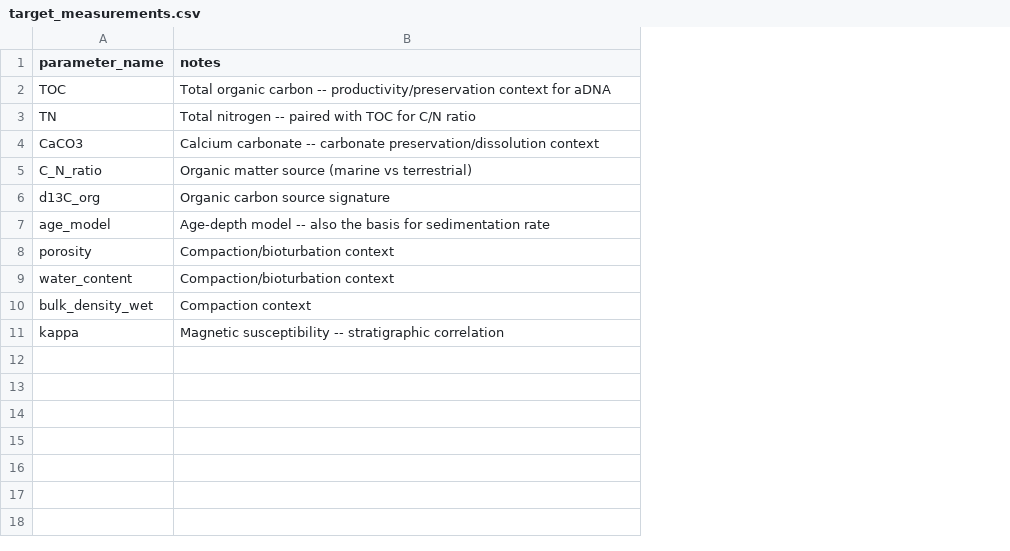
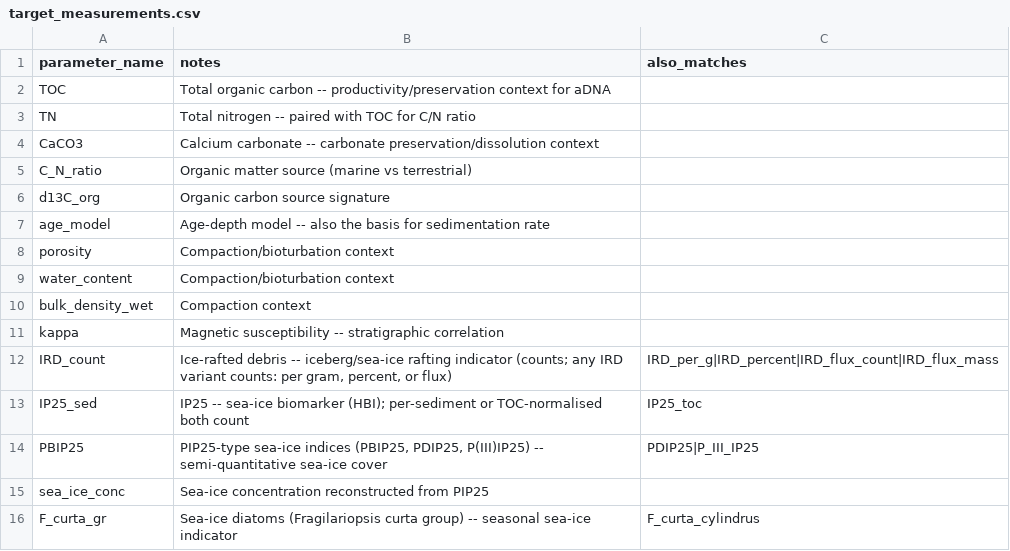
Before and after one commit to sedaDNA-MARUM/sedacore, a CSV file: inst/extdata/target_measurements.csv, drawn as a sheet; the diff names each change by its address in the sheet, - before the commit and + after, or states it on an @@ line.

Commit message:
Add sea-ice proxies (IRD, IP25, PIP25 indices, sea-ice diatoms) to the target checklist
A checklist entry only works if its parameter_name is something
harmonize_columns() actually produces, and none of these proxies had
synonym coverage, so adding names alone would have left them
permanently "missing". Headers were taken from real PANGAEA datasets
(IRD: 60825, 143869, 877365, 923852, 929721, 738550; IP25/HBI indices:
905513, 887833, 891102, 803235, 971530; sea ice concentration: 881637,
891102; diatoms: 924721, 782735, 762139), not guessed.

- column_synonyms.csv: new "sea_ice" group -- IRD as counts / per gram
  / percent / count flux / mass flux (kept as distinct parameter_names
  so they are never interpolated into one another), IP25 per sediment
  and TOC-normalised, PBIP25, PDIP25, P(III)IP25, PIP25-derived sea-ice
  concentration, and F. curta group / F. curta+F. cylindrus. The
  sea-ice-concentration pattern deliberately excludes the
  satellite-based column of the same name (modern observations, not a
  downcore proxy). unit_conversions.csv gets matching rows, including
  IP25 ng/g -> ug/g.
- target_measurements.csv: five new entries, plus an optional
  also_matches column. One proxy is reported in several genuinely
  different quantities, so a one-name-per-row checklist would show
  misleading "missing" rows for a core that does have IRD, just as
  IRD per gram.
- check_target_measurements() honours also_matches and reports which
  variant satisfied each entry in a new found_as column (also for the
  neighbour fallback). New exported target_measurement_names() gives
  the headline names plus alternatives, and the app's "Use target
  checklist" button now uses it so restricting to the checklist
  doesn't exclude e.g. an IRD-per-gram dataset.

Verified live against five real datasets end to end (harmonize ->
checklist). Not covered: individual HBIs (diene/triene), which still
import as unmatched columns, and d13C-style quantile variants.

```diff
--- a/inst/extdata/target_measurements.csv
+++ b/inst/extdata/target_measurements.csv
+column C (also_matches), empty
+row 12: IRD_count | Ice-rafted debris -- iceberg/sea-ice rafting indicator (counts; any IRD variant counts: per gram, percent, or flux) | IRD_per_g|IRD_percent|IRD_flux_count|IRD_flux_mass
+row 13: IP25_sed | IP25 -- sea-ice biomarker (HBI); per-sediment or TOC-normalised both count | IP25_toc
+row 14: PBIP25 | PIP25-type sea-ice indices (PBIP25, PDIP25, P(III)IP25) -- semi-quantitative sea-ice cover | PDIP25|P_III_IP25
+row 15: sea_ice_conc | Sea-ice concentration reconstructed from PIP25
+row 16: F_curta_gr | Sea-ice diatoms (Fragilariopsis curta group) -- seasonal sea-ice indicator | F_curta_cylindrus
```
Also changed, not shown: inst/extdata/column_synonyms.csv, inst/extdata/unit_conversions.csv, 8 other files.
